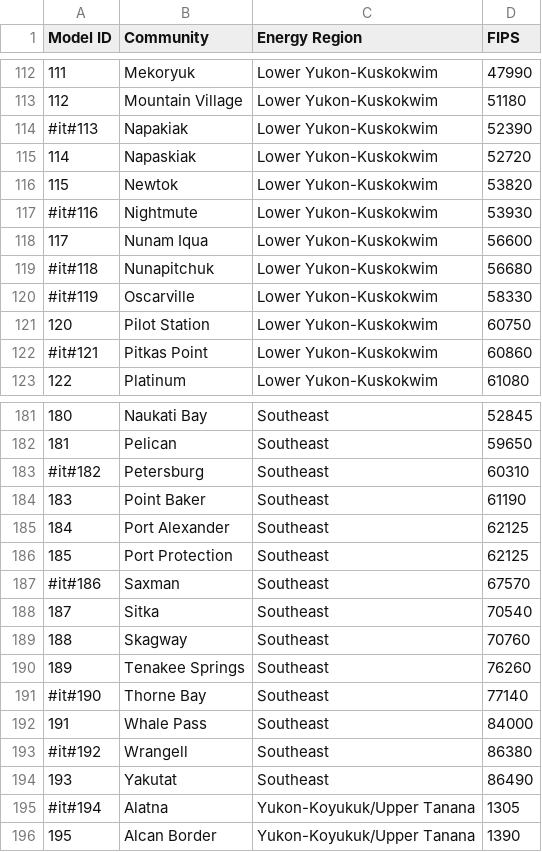
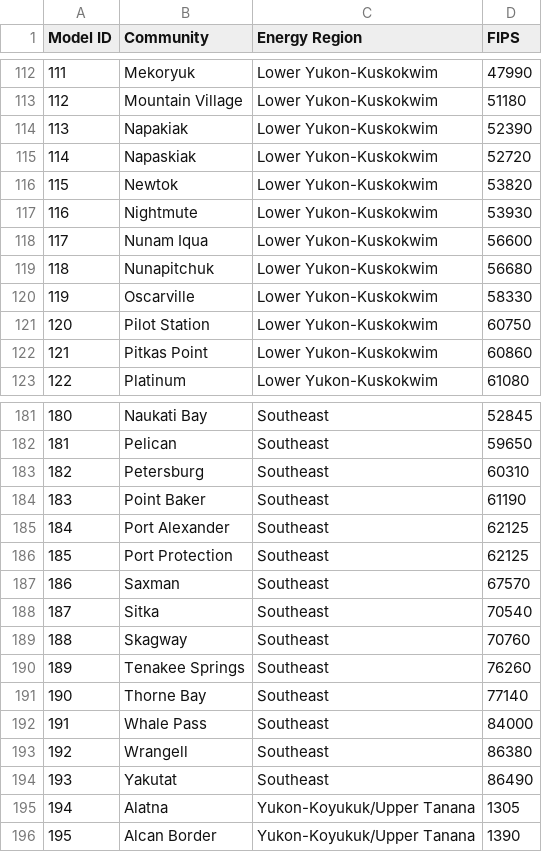
Before and after one commit to gina-alaska/alaska_affordable_energy_model-data, a CSV file: community_list.csv, drawn as a sheet; only a part is shown, gaps mark what is left out; the diff covers the shown part only.

Commit message:
udates for model 0.2.0, sub communites uncommented from community list

```diff
--- a/community_list.csv
+++ b/community_list.csv
@@ -113,11 +113,11 @@ Model ID,Community,Energy Region,FIPS
 112,Mountain Village,Lower Yukon-Kuskokwim,51180
-#it#113,Napakiak,Lower Yukon-Kuskokwim,52390
+113,Napakiak,Lower Yukon-Kuskokwim,52390
 114,Napaskiak,Lower Yukon-Kuskokwim,52720
 115,Newtok,Lower Yukon-Kuskokwim,53820
-#it#116,Nightmute,Lower Yukon-Kuskokwim,53930
+116,Nightmute,Lower Yukon-Kuskokwim,53930
 117,Nunam Iqua,Lower Yukon-Kuskokwim,56600
-#it#118,Nunapitchuk,Lower Yukon-Kuskokwim,56680
-#it#119,Oscarville,Lower Yukon-Kuskokwim,58330
+118,Nunapitchuk,Lower Yukon-Kuskokwim,56680
+119,Oscarville,Lower Yukon-Kuskokwim,58330
 120,Pilot Station,Lower Yukon-Kuskokwim,60750
-#it#121,Pitkas Point,Lower Yukon-Kuskokwim,60860
+121,Pitkas Point,Lower Yukon-Kuskokwim,60860
 122,Platinum,Lower Yukon-Kuskokwim,61080
@@ -182,3 +182,3 @@ Model ID,Community,Energy Region,FIPS
 181,Pelican,Southeast,59650
-#it#182,Petersburg,Southeast,60310
+182,Petersburg,Southeast,60310
 183,Point Baker,Southeast,61190
@@ -186,3 +186,3 @@ Model ID,Community,Energy Region,FIPS
 185,Port Protection,Southeast,62125
-#it#186,Saxman,Southeast,67570
+186,Saxman,Southeast,67570
 187,Sitka,Southeast,70540
@@ -190,7 +190,7 @@ Model ID,Community,Energy Region,FIPS
 189,Tenakee Springs,Southeast,76260
-#it#190,Thorne Bay,Southeast,77140
+190,Thorne Bay,Southeast,77140
 191,Whale Pass,Southeast,84000
-#it#192,Wrangell,Southeast,86380
+192,Wrangell,Southeast,86380
 193,Yakutat,Southeast,86490
-#it#194,Alatna,Yukon-Koyukuk/Upper Tanana,1305
+194,Alatna,Yukon-Koyukuk/Upper Tanana,1305
 195,Alcan Border,Yukon-Koyukuk/Upper Tanana,1390
```
Also changed, not shown: 33 edited cells elsewhere in this file, 2 other files.
